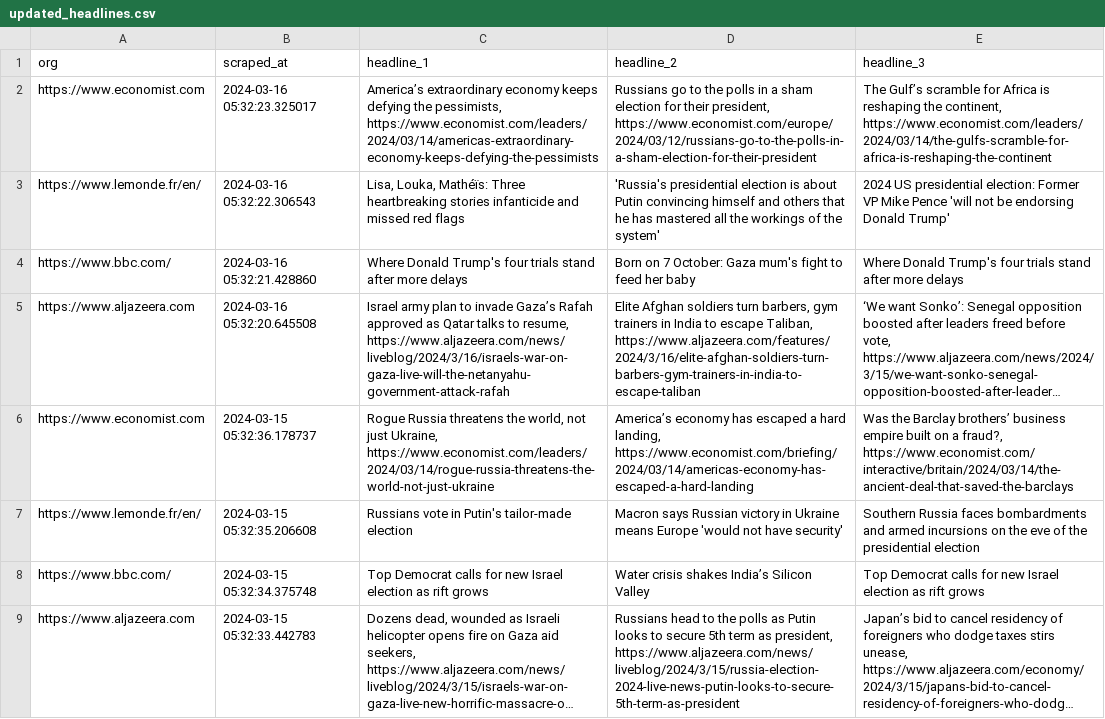
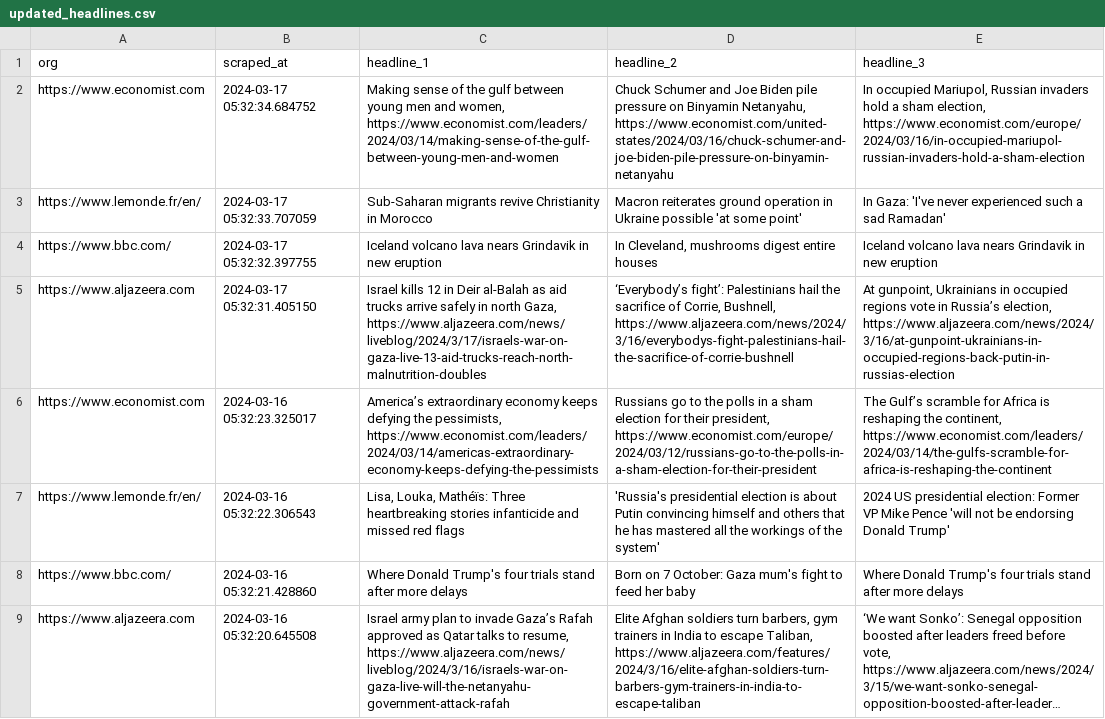
Before and after one commit to raphaelletseng/news_autoscraper, a CSV file: updated_headlines.csv, drawn as a sheet; only a part is shown; the shorter side is filled out with more unchanged rows; long unchanged cells end in …; the diff names each change by its address in the sheet, - before the commit and + after, or states it on an @@ line.

```diff
--- a/updated_headlines.csv
+++ b/updated_headlines.csv
+row 2: https://www.economist.com | 2024-03-17 05:32:34.684752 | Making sense of the gulf between young men and women, https://www.economist.com/leaders/2024/03/14/making-sense-of-the-gulf-between-young-men-and-women | Chuck Schumer and Joe Biden pile pressure on Binyamin Netanyahu, https://www.economist.com/united-states/2024/03/16/chuck-schumer-and-joe-biden-pile-pressure-on-binyamin-netanyahu | In occupied Mariupol, Russian invaders hold a sham election, https://www.economist.com/europe/2024/03/16/in-occupied-mariupol-russian-invaders-hold-a-sham-election
+row 3: https://www.lemonde.fr/en/ | 2024-03-17 05:32:33.707059 | Sub-Saharan migrants revive Christianity in Morocco | Macron reiterates ground operation in Ukraine possible 'at some point' | In Gaza: 'I've never experienced such a sad Ramadan'
+row 4: https://www.bbc.com/ | 2024-03-17 05:32:32.397755 | Iceland volcano lava nears Grindavik in new eruption | In Cleveland, mushrooms digest entire houses | Iceland volcano lava nears Grindavik in new eruption
+row 5: https://www.aljazeera.com | 2024-03-17 05:32:31.405150 | Israel kills 12 in Deir al-Balah as aid trucks arrive safely in north Gaza, https://www.aljazeera.com/news/liveblog/2024/3/17/israels-war-on-gaza-live-13-aid-trucks-reach-north-malnutrition-doubles | ‘Everybody’s fight’: Palestinians hail the sacrifice of Corrie, Bushnell, https://www.aljazeera.com/news/2024/3/16/everybodys-fight-palestinians-hail-the-sacrifice-of-corrie-bushnell | At gunpoint, Ukrainians in occupied regions vote in Russia’s election, https://www.aljazeera.com/news/2024/3/16/at-gunpoint-ukrainians-in-occupied-regions-back-putin-in-russias-election
```
